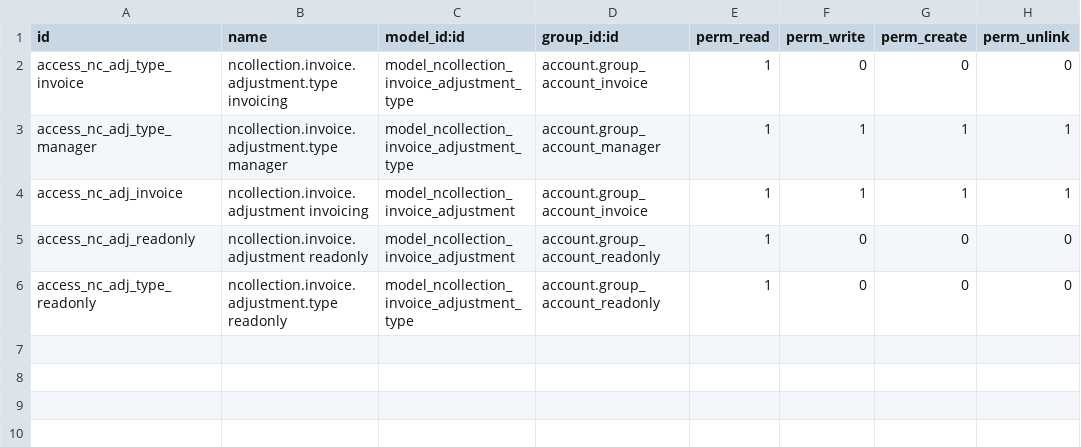
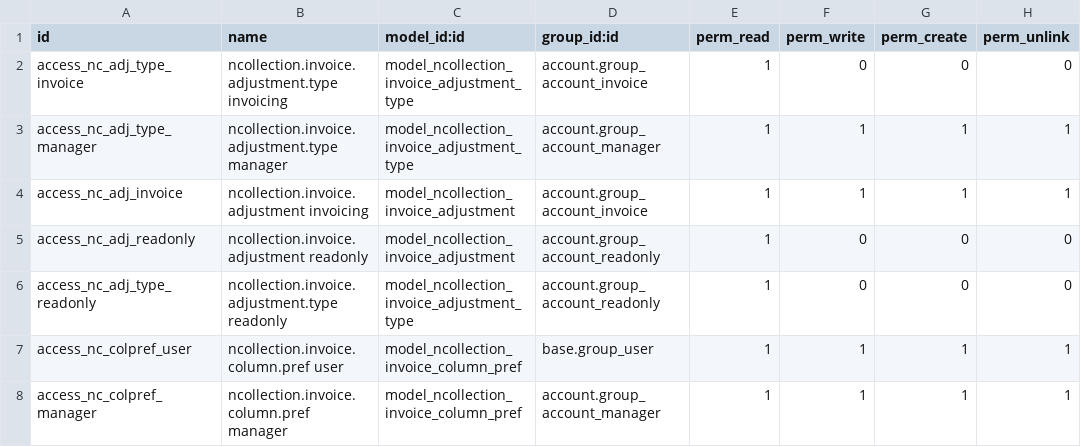
Before and after one commit to NCollection-Sys/ncollection-erp, a CSV file: custom_addons/ncollection_account_invoice_layout/security/ir.model.access.csv, drawn as a sheet.

```diff
--- a/custom_addons/ncollection_account_invoice_layout/security/ir.model.access.csv
+++ b/custom_addons/ncollection_account_invoice_layout/security/ir.model.access.csv
@@ -6 +6,3 @@ access_nc_adj_readonly,ncollection.invoice.adjustment readonly,model_ncollection
 access_nc_adj_type_readonly,ncollection.invoice.adjustment.type readonly,model_ncollection_invoice_adjustment_type,account.group_account_readonly,1,0,0,0
+access_nc_colpref_user,ncollection.invoice.column.pref user,model_ncollection_invoice_column_pref,base.group_user,1,1,1,1
+access_nc_colpref_manager,ncollection.invoice.column.pref manager,model_ncollection_invoice_column_pref,account.group_account_manager,1,1,1,1
```
Also changed, not shown: 32 other files.
